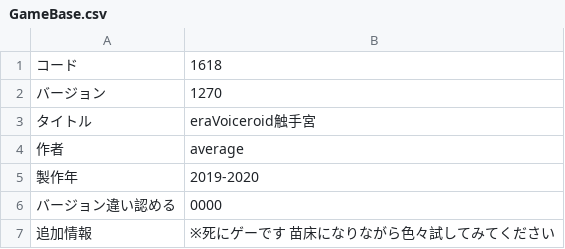
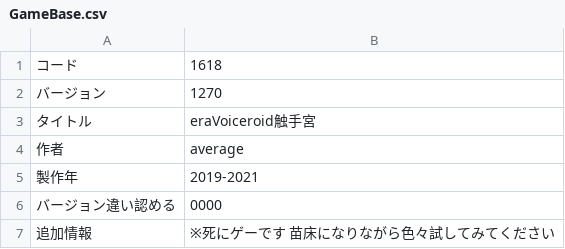
Before and after one commit to average34/eraVoiceroidShokushuQ, a CSV file: CSV/GameBase.csv, drawn as a sheet.

Commit message:
年号の更新忘れてて草

```diff
--- a/CSV/GameBase.csv
+++ b/CSV/GameBase.csv
@@ -4,3 +4,3 @@
 作者,average
-製作年,2019-2020
+製作年,2019-2021
 バージョン違い認める,0000
```
